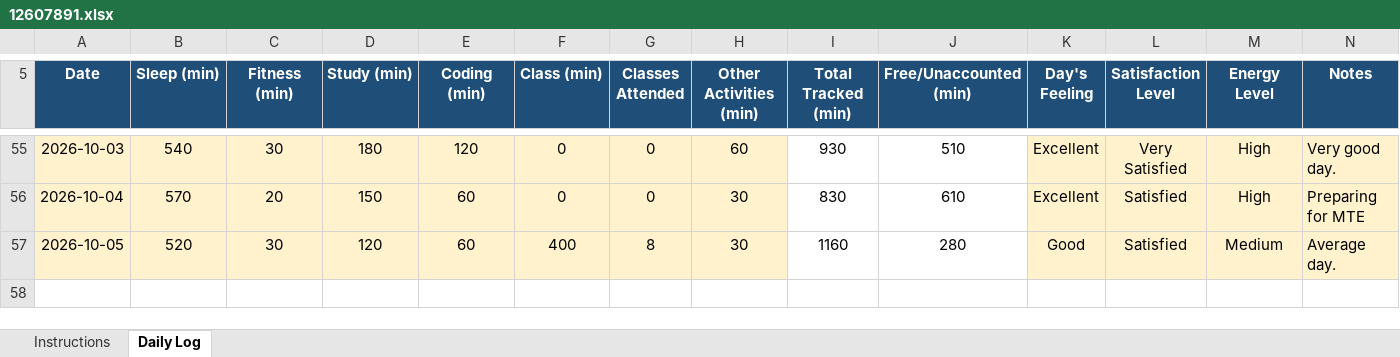
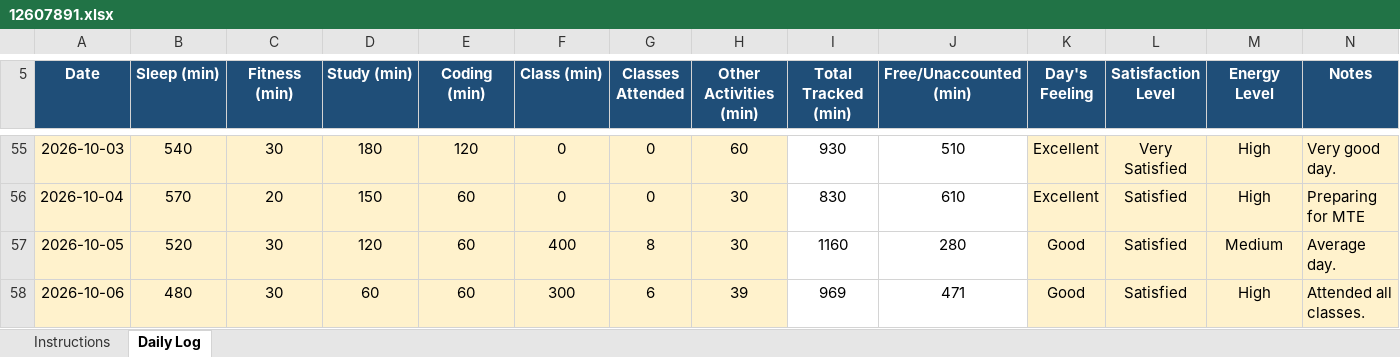
Before and after one commit to birajkishorepaul/Python, an Excel workbook: 12607891.xlsx, sheet Daily Log, drawn as a sheet; only a part is shown, gaps mark what is left out; values as stored, in another font and other column widths than the file's, no borders; conditional formats not drawn; the diff names each change by its address in the sheet, - before the commit and + after, or states it on an @@ line.

Commit message:
Daily Activity Tracker 06Oct

```diff
--- a/12607891.xlsx (sheet Daily Log)
+++ b/12607891.xlsx (sheet Daily Log)
+row 58: 2026-10-06 | 480 | 30 | 60 | 60 | 300 | 6 | 39 | 969 | 471 | Good | Satisfied | High | Attended all classes.
```
